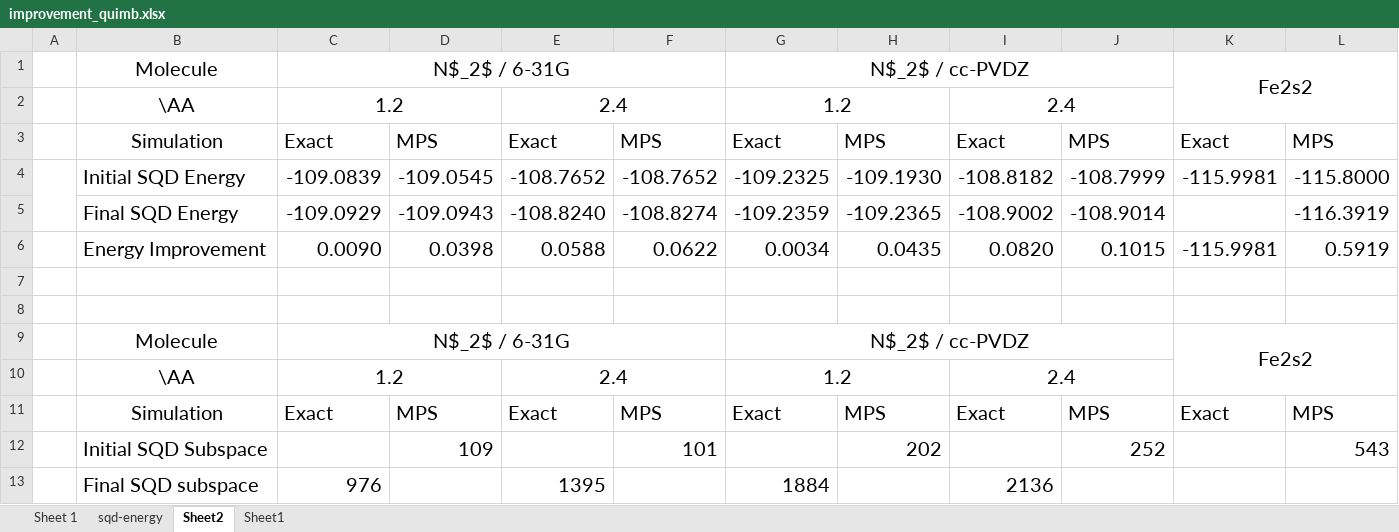
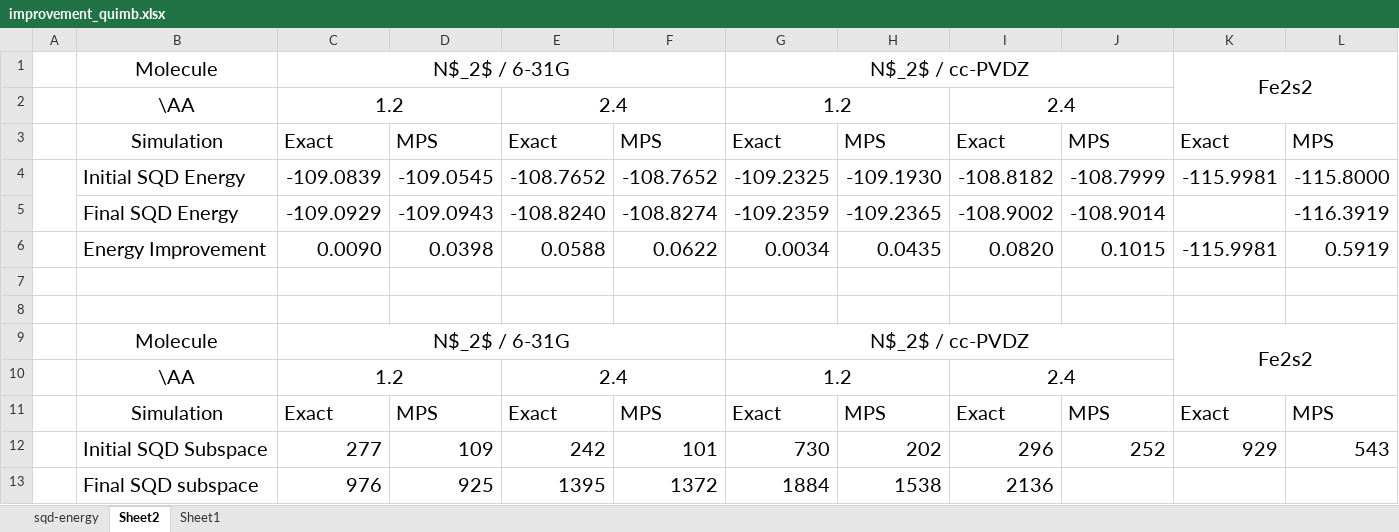
Before and after one commit to kevinsung/lucj, an Excel workbook: csv/improvement_quimb.xlsx, sheet Sheet2, drawn as a sheet; values as stored, in another font and other column widths than the file's, no borders; the diff names each change by its address in the sheet, - before the commit and + after, or states it on an @@ line.

```diff
--- a/csv/improvement_quimb.xlsx (sheet Sheet2)
+++ b/csv/improvement_quimb.xlsx (sheet Sheet2)
-sheet tab: Sheet 1
-C12: (empty)
+C12: 277
-E12: (empty)
+E12: 242
-G12: (empty)
+G12: 730
-I12: (empty)
+I12: 296
-K12: (empty)
+K12: 929
-D13: (empty)
+D13: 925
-F13: (empty)
+F13: 1372
-H13: (empty)
+H13: 1538
```
Also changed, not shown: sheet sqd-energy.
